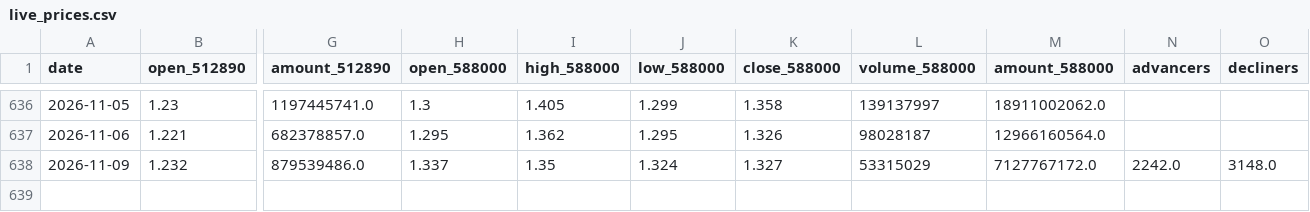
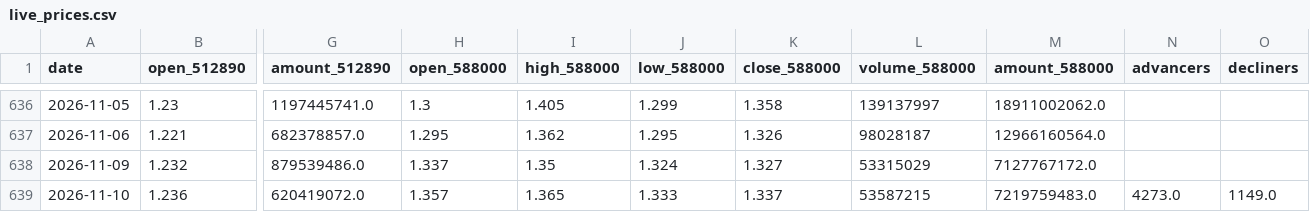
Before and after one commit to AmineSeRaFimmm/512890-dividend-rotation-pwa, a CSV file: data/live_prices.csv, drawn as a sheet; only a part is shown, gaps mark what is left out; rows hold the shown columns only; the diff names each change by its address in the sheet, - before the commit and + after, or states it on an @@ line.

```diff
--- a/data/live_prices.csv
+++ b/data/live_prices.csv
-N638 (advancers): 2242.0
+N638 (advancers): (empty)
-O638 (decliners): 3148.0
+O638 (decliners): (empty)
+row 639: 2026-11-10 | 1.236 | 620419072.0 | 1.357 | 1.365 | 1.333 | 1.337 | 53587215 | 7219759483.0 | 4273.0 | 1149.0
```
Also changed, not shown: data/signal_history.csv, 3 other files.
